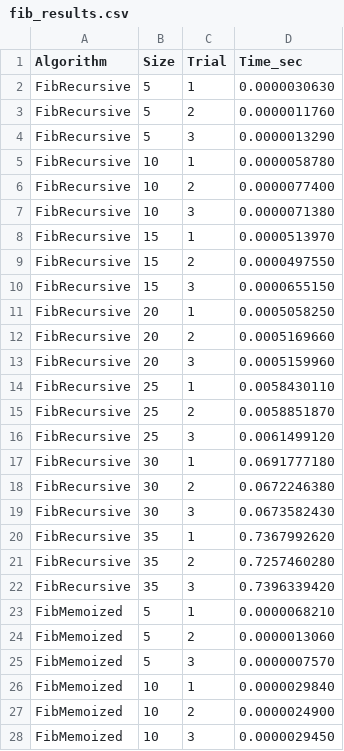
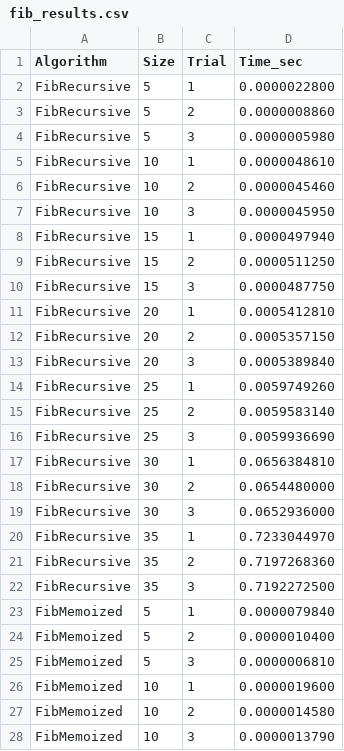
Before and after one commit to LORDSINE/Algo_lab, a CSV file: lab_3/results/fib_results.csv, drawn as a sheet; only a part is shown; the diff covers the shown part only.

```diff
--- a/lab_3/results/fib_results.csv
+++ b/lab_3/results/fib_results.csv
@@ -1,28 +1,28 @@
 Algorithm,Size,Trial,Time_sec
-FibRecursive,5,1,0.0000030630
-FibRecursive,5,2,0.0000011760
-FibRecursive,5,3,0.0000013290
-FibRecursive,10,1,0.0000058780
-FibRecursive,10,2,0.0000077400
-FibRecursive,10,3,0.0000071380
-FibRecursive,15,1,0.0000513970
-FibRecursive,15,2,0.0000497550
-FibRecursive,15,3,0.0000655150
-FibRecursive,20,1,0.0005058250
-FibRecursive,20,2,0.0005169660
-FibRecursive,20,3,0.0005159960
-FibRecursive,25,1,0.0058430110
-FibRecursive,25,2,0.0058851870
-FibRecursive,25,3,0.0061499120
-FibRecursive,30,1,0.0691777180
-FibRecursive,30,2,0.0672246380
-FibRecursive,30,3,0.0673582430
-FibRecursive,35,1,0.7367992620
-FibRecursive,35,2,0.7257460280
-FibRecursive,35,3,0.7396339420
-FibMemoized,5,1,0.0000068210
-FibMemoized,5,2,0.0000013060
-FibMemoized,5,3,0.0000007570
-FibMemoized,10,1,0.0000029840
-FibMemoized,10,2,0.0000024900
-FibMemoized,10,3,0.0000029450
+FibRecursive,5,1,0.0000022800
+FibRecursive,5,2,0.0000008860
+FibRecursive,5,3,0.0000005980
+FibRecursive,10,1,0.0000048610
+FibRecursive,10,2,0.0000045460
+FibRecursive,10,3,0.0000045950
+FibRecursive,15,1,0.0000497940
+FibRecursive,15,2,0.0000511250
+FibRecursive,15,3,0.0000487750
+FibRecursive,20,1,0.0005412810
+FibRecursive,20,2,0.0005357150
+FibRecursive,20,3,0.0005389840
+FibRecursive,25,1,0.0059749260
+FibRecursive,25,2,0.0059583140
+FibRecursive,25,3,0.0059936690
+FibRecursive,30,1,0.0656384810
+FibRecursive,30,2,0.0654480000
+FibRecursive,30,3,0.0652936000
+FibRecursive,35,1,0.7233044970
+FibRecursive,35,2,0.7197268360
+FibRecursive,35,3,0.7192272500
+FibMemoized,5,1,0.0000079840
+FibMemoized,5,2,0.0000010400
+FibMemoized,5,3,0.0000006810
+FibMemoized,10,1,0.0000019600
+FibMemoized,10,2,0.0000014580
+FibMemoized,10,3,0.0000013790
```
Also changed, not shown: 15 edited cells elsewhere in this file, lab_2/results/activity_quality.csv, lab_2/results/activity_results.csv, 26 other files.
